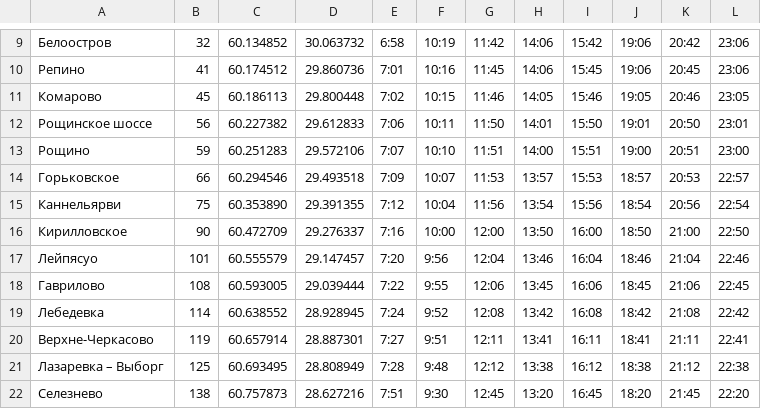
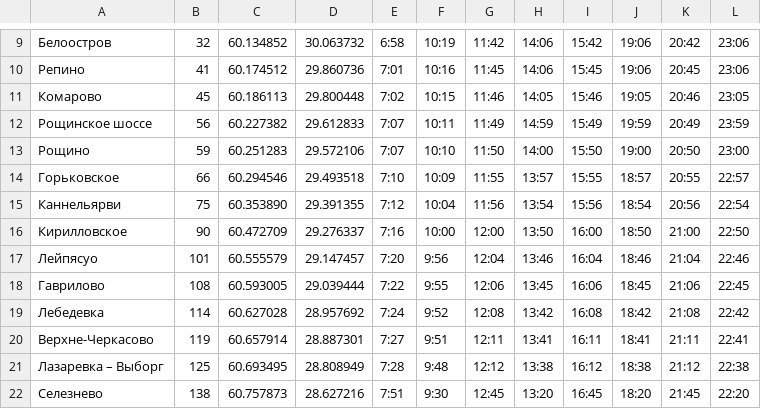
Before and after one commit to mitya/allegrotime-ruby, a CSV file: resources/data/schedule.csv, drawn as a sheet; only a part is shown, gaps mark what is left out; the diff covers the shown part only.

```diff
--- a/resources/data/schedule.csv
+++ b/resources/data/schedule.csv
@@ -11,5 +11,5 @@
 Комарово,45,60.186113,29.800448,7:02,10:15,11:46,14:05,15:46,19:05,20:46,23:05
-Рощинское шоссе,56,60.227382,29.612833,7:06,10:11,11:50,14:01,15:50,19:01,20:50,23:01
-Рощино,59,60.251283,29.572106,7:07,10:10,11:51,14:00,15:51,19:00,20:51,23:00
-Горьковское,66,60.294546,29.493518,7:09,10:07,11:53,13:57,15:53,18:57,20:53,22:57
+Рощинское шоссе,56,60.227382,29.612833,7:07,10:11,11:49,14:59,15:49,19:59,20:49,23:59
+Рощино,59,60.251283,29.572106,7:07,10:10,11:50,14:00,15:50,19:00,20:50,23:00
+Горьковское,66,60.294546,29.493518,7:10,10:09,11:55,13:57,15:55,18:57,20:55,22:57
 Каннельярви,75,60.353890,29.391355,7:12,10:04,11:56,13:54,15:56,18:54,20:56,22:54
@@ -18,3 +18,3 @@
 Гаврилово,108,60.593005,29.039444,7:22,9:55,12:06,13:45,16:06,18:45,21:06,22:45
-Лебедевка,114,60.638552,28.928945,7:24,9:52,12:08,13:42,16:08,18:42,21:08,22:42
+Лебедевка,114,60.627028,28.957692,7:24,9:52,12:08,13:42,16:08,18:42,21:08,22:42
 Верхне-Черкасово,119,60.657914,28.887301,7:27,9:51,12:11,13:41,16:11,18:41,21:11,22:41
```
Also changed, not shown: 28 edited cells elsewhere in this file, 11 other files.
